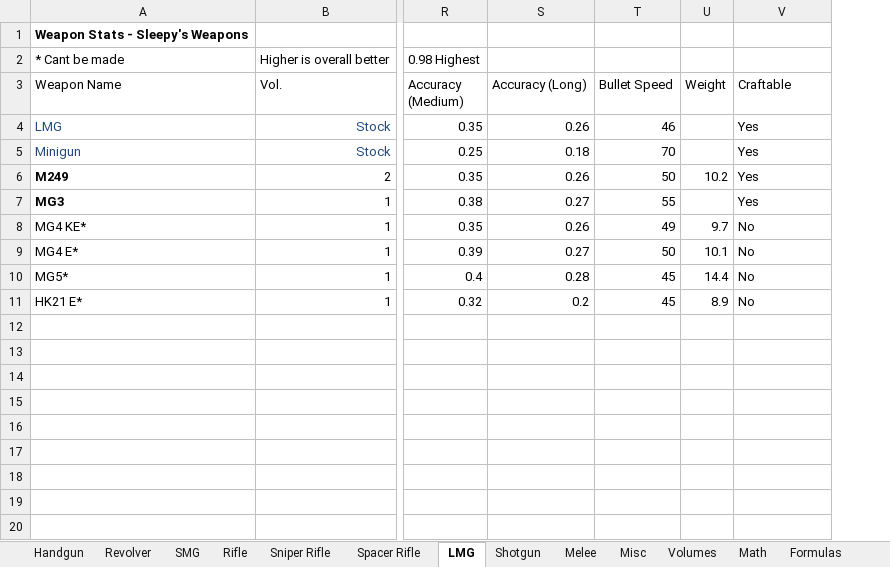
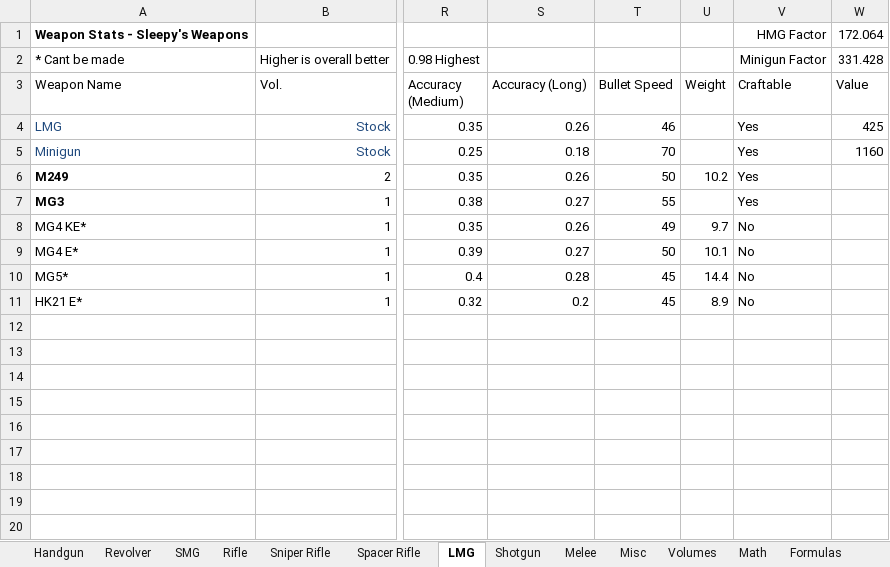
Before and after one commit to sleepy068/Rimworld_Weapons, an Excel workbook: Resources/WeaponsStats.xlsx, sheet LMG, drawn as a sheet; only a part is shown, gaps mark what is left out; values as stored, in another font and other column widths than the file's, no borders; conditional formats and table styles not drawn; the diff names each change by its address in the sheet, - before the commit and + after, or states it on an @@ line.

```diff
--- a/Resources/WeaponsStats.xlsx (sheet LMG)
+++ b/Resources/WeaponsStats.xlsx (sheet LMG)
+column W (Value), rows 1-2: 172.064 | 331.428; rows 4-5: 425 | 1160
-V1 (Craftable): (empty)
+V1 (Craftable): HMG Factor
-V2 (Craftable): (empty)
+V2 (Craftable): Minigun Factor
```
Also changed, not shown: sheet Rifle, sheet SMG, sheet Sniper Rifle, sheet Shotgun, sheet Handgun, sheet Revolver, 3 more sheets, 16 other files.
